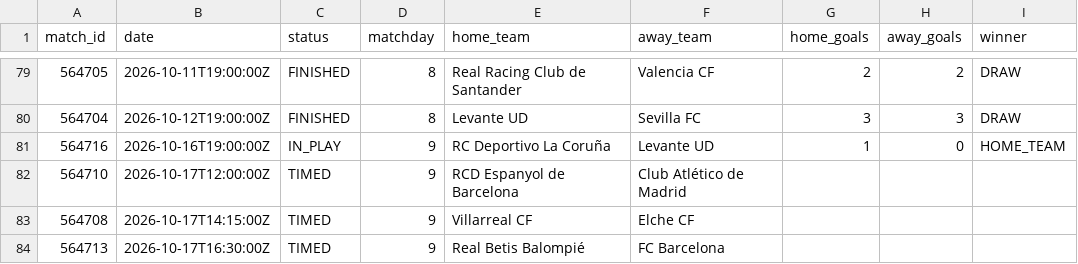
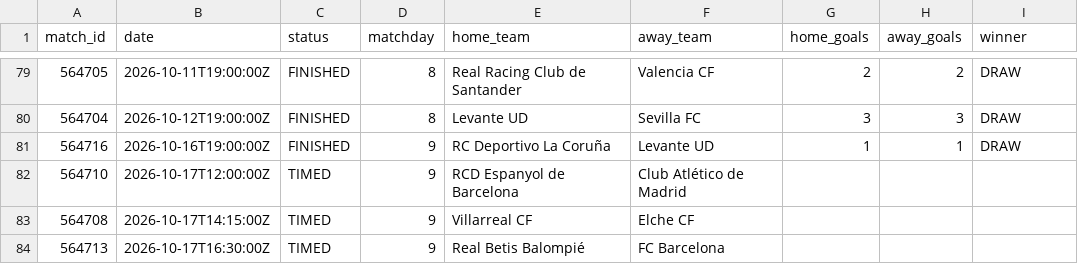
Before and after one commit to kothetsoe11878-bet/analysis-football-bot, a CSV file: data/results/la_liga_current.csv, drawn as a sheet; only a part is shown, gaps mark what is left out.

```diff
--- a/data/results/la_liga_current.csv
+++ b/data/results/la_liga_current.csv
@@ -80,3 +80,3 @@
 564704,2026-10-12T19:00:00Z,FINISHED,8,Levante UD,Sevilla FC,3,3,DRAW
-564716,2026-10-16T19:00:00Z,IN_PLAY,9,RC Deportivo La Coruña,Levante UD,1,0,HOME_TEAM
+564716,2026-10-16T19:00:00Z,FINISHED,9,RC Deportivo La Coruña,Levante UD,1,1,DRAW
 564710,2026-10-17T12:00:00Z,TIMED,9,RCD Espanyol de Barcelona,Club Atlético de Madrid,,,
```
Also changed, not shown: data/results/ligue_1_current.csv, data/results/serie_a_current.csv.
